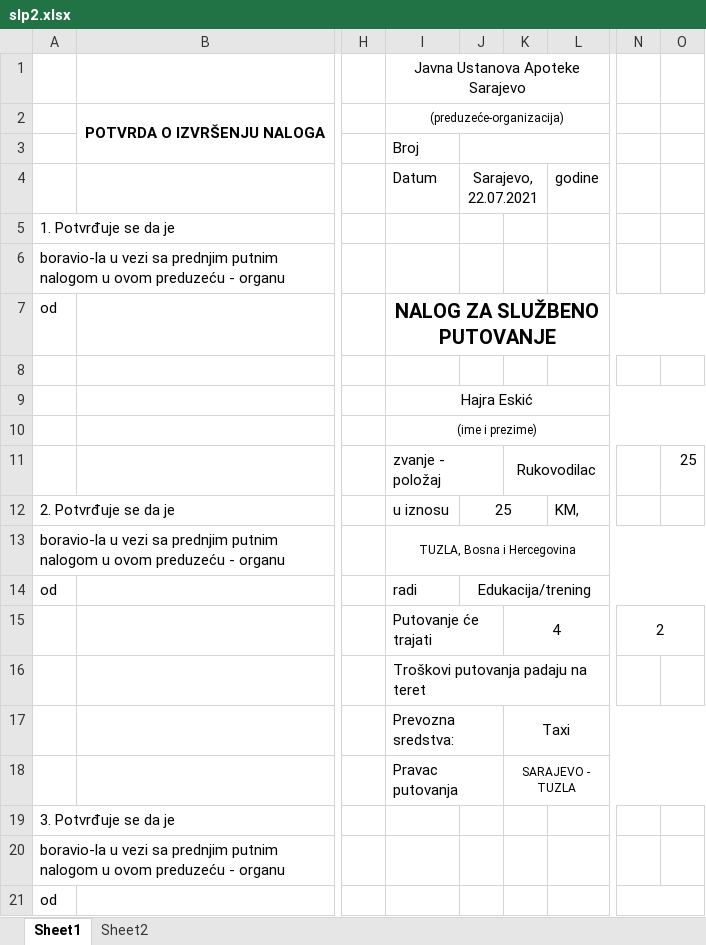
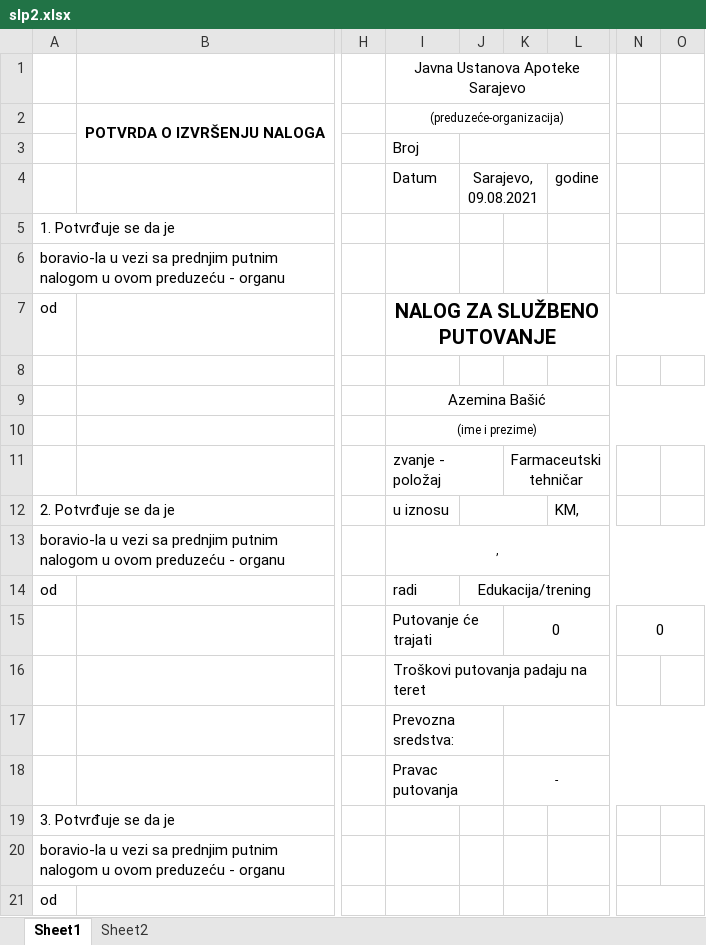
Before and after one commit to nedretb/apoteke-app, an Excel workbook: CORE/files/excel/slp2.xlsx, sheet Sheet1, drawn as a sheet; only a part is shown, gaps mark what is left out; values as stored, in another font and other column widths than the file's, no borders; the diff names each change by its address in the sheet, - before the commit and + after, or states it on an @@ line.

```diff
--- a/CORE/files/excel/slp2.xlsx (sheet Sheet1)
+++ b/CORE/files/excel/slp2.xlsx (sheet Sheet1)
-J4: Sarajevo, 22.07.2021
+J4: Sarajevo, 09.08.2021
-I9: Hajra Eskić
+I9: Azemina Bašić
-K11: Rukovodilac
+K11: Farmaceutski tehničar
-O11: 25
+O11: (empty)
-J12: 25
+J12: (empty)
-I13: TUZLA, Bosna i Hercegovina
+I13: ,
-K15: 4
+K15: 0
-N15: 2
+N15: 0
-K17: Taxi
+K17: (empty)
-K18: SARAJEVO - TUZLA
+K18: -
```
Also changed, not shown: sheet Sheet2, 5 other files.
